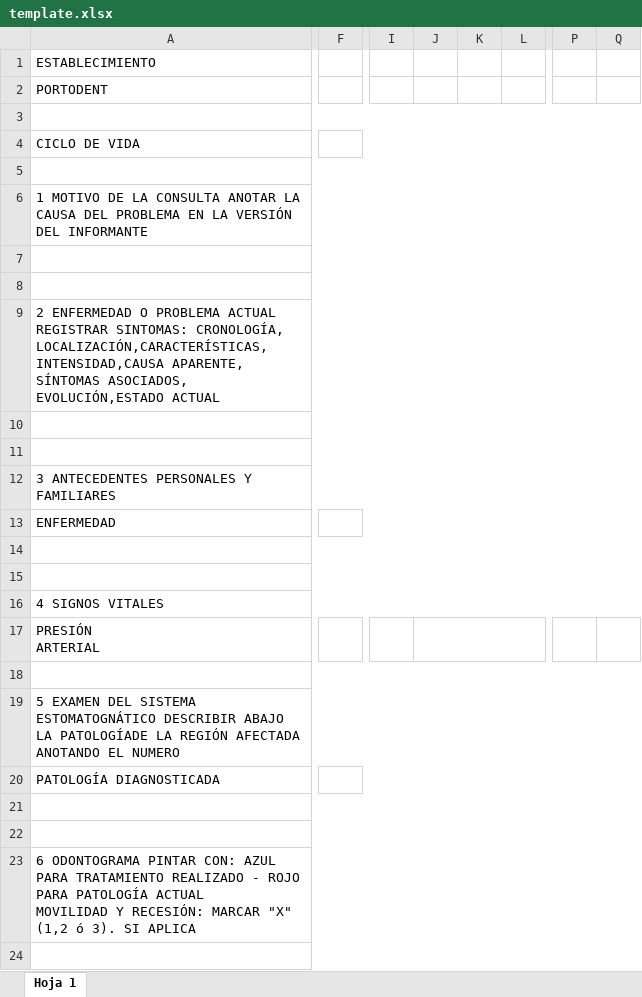
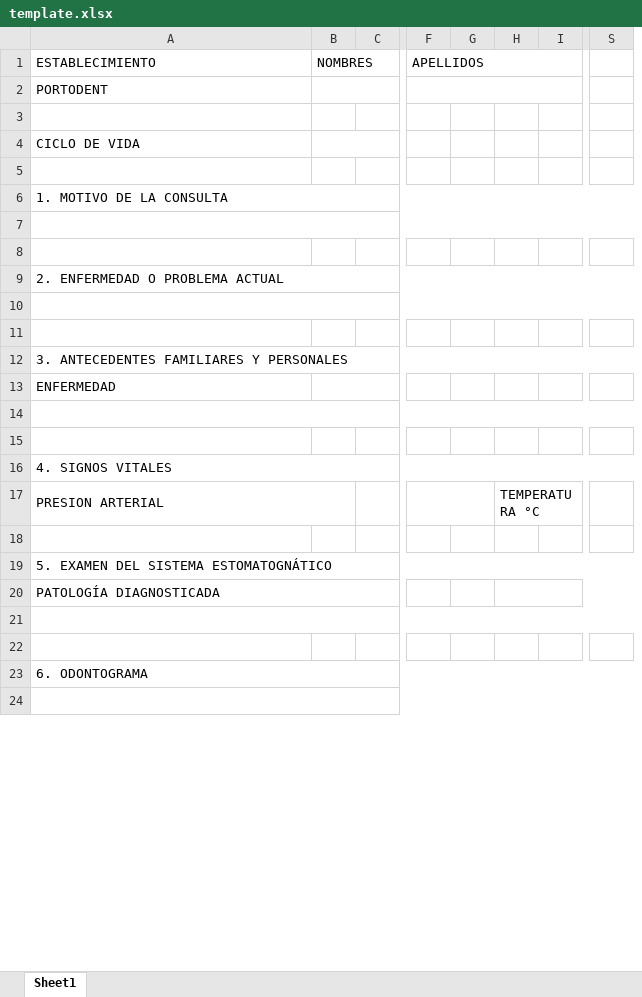
Before and after one commit to AngelVm20/PortoDent, an Excel workbook: Backend/template.xlsx, sheet Sheet1, drawn as a sheet; only a part is shown, gaps mark what is left out; values as stored, in another font and other column widths than the file's, no cell formats; charts and pictures not drawn; removed rows and columns are numbered as before the commit, all else as after; rows hold the shown columns only; ↵ is a line break in a cell; the diff covers the shown part only; the diff names each change by its address in the sheet, - before the commit and + after, or states it on an @@ line.

Commit message:
NUEVO TEMPLATE

```diff
--- a/Backend/template.xlsx (sheet Sheet1)
+++ b/Backend/template.xlsx (sheet Sheet1)
-sheet tab: Hoja 1
+sheet tab: Sheet1
+column B (NOMBRES), empty
+column C, empty
-column F, empty
-column I, empty
-column K, empty
-column L, empty
+column G, empty
+column H, empty
+column I, empty
-column P, empty
-column Q, empty
+column S, empty
-A1:C1 merged
-F1: (empty)
+F1: APELLIDOS
+F1:I1 merged
-A2:C2 merged
+F2:I2 merged
-A3:V3 merged
-A5:V5 merged
-A6 (ESTABLECIMIENTO): 1 MOTIVO DE LA CONSULTA ANOTAR LA CAUSA DEL PROBLEMA EN LA VERSIÓN DEL INFORMANTE
+A6 (ESTABLECIMIENTO): 1. MOTIVO DE LA CONSULTA
-A8:V8 merged
-A9 (ESTABLECIMIENTO): 2 ENFERMEDAD O PROBLEMA ACTUAL REGISTRAR SINTOMAS: CRONOLOGÍA, LOCALIZACIÓN,CARACTERÍSTICAS, INTENSIDAD,CAUSA APARENTE, SÍNTOMAS ASOCIADOS, ↵ EVOLUCIÓN,ESTADO ACTUAL
+A9 (ESTABLECIMIENTO): 2. ENFERMEDAD O PROBLEMA ACTUAL
-A11:V11 merged
-A12 (ESTABLECIMIENTO): 3 ANTECEDENTES PERSONALES Y FAMILIARES
+A12 (ESTABLECIMIENTO): 3. ANTECEDENTES FAMILIARES Y PERSONALES
-A15:V15 merged
-A16 (ESTABLECIMIENTO): 4 SIGNOS VITALES
+A16 (ESTABLECIMIENTO): 4. SIGNOS VITALES
-row 17: PRESIÓN ↵ ARTERIAL
+row 17: PRESION ARTERIAL |  |  |  |  | TEMPERATURA °C
-A18:V18 merged
-A19 (ESTABLECIMIENTO): 5 EXAMEN DEL SISTEMA ESTOMATOGNÁTICO DESCRIBIR ABAJO LA PATOLOGÍADE LA REGIÓN AFECTADA ANOTANDO EL NUMERO
+A19 (ESTABLECIMIENTO): 5. EXAMEN DEL SISTEMA ESTOMATOGNÁTICO
-A22:V22 merged
-A23 (ESTABLECIMIENTO): 6 ODONTOGRAMA PINTAR CON: AZUL PARA TRATAMIENTO REALIZADO - ROJO PARA PATOLOGÍA ACTUAL ↵ MOVILIDAD Y RECESIÓN: MARCAR "X" (1,2 ó 3). SI APLICA
+A23 (ESTABLECIMIENTO): 6. ODONTOGRAMA
```
Also changed, not shown: 3 added rows, 15 removed rows, 4 removed columns, 21 edited cells and merged cells elsewhere in this sheet, cell formats, charts or pictures, 1 other file.
